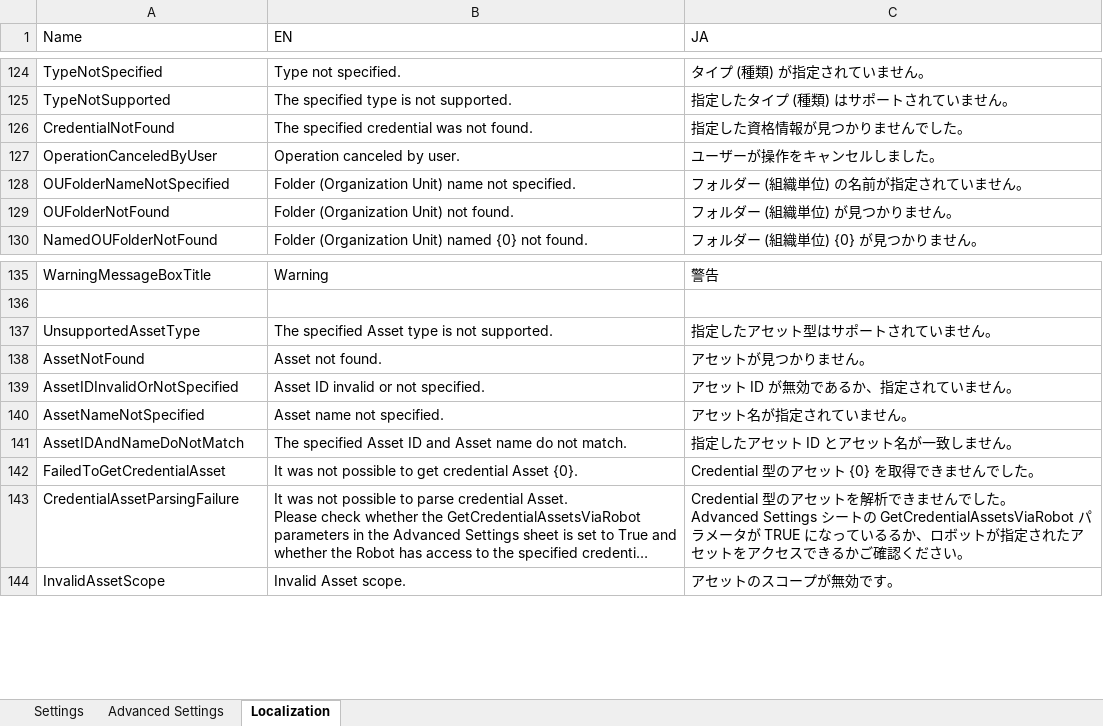
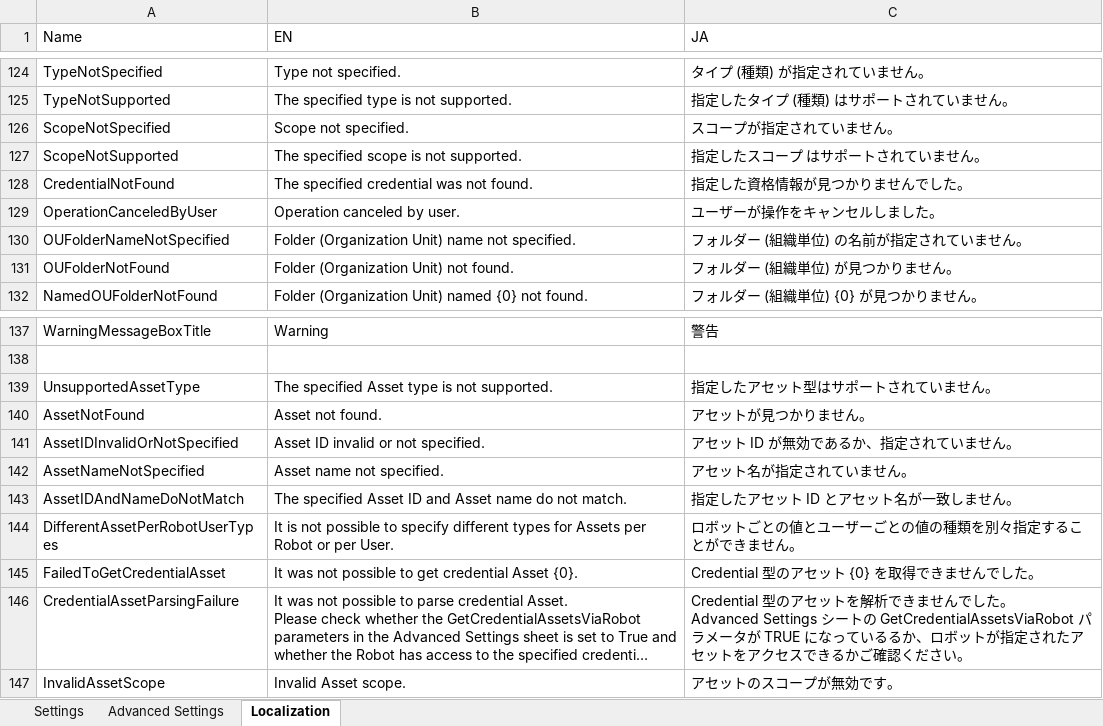
Before and after one commit to UiPath-Services/OrchestratorManager, an Excel workbook: Config.xlsx, sheet Localization, drawn as a sheet; only a part is shown, gaps mark what is left out; long unchanged cells end in …; values as stored, in another font and other column widths than the file's, no borders; table styles not drawn; the diff names each change by its address in the sheet, - before the commit and + after, or states it on an @@ line.

Commit message:
Implemente Create Asset per Robot/User

```diff
--- a/Config.xlsx (sheet Localization)
+++ b/Config.xlsx (sheet Localization)
+row 126: ScopeNotSpecified | Scope not specified. | スコープが指定されていません。
+row 127: ScopeNotSupported | The specified scope is not supported. | 指定したスコープ はサポートされていません。
+row 144: DifferentAssetPerRobotUserTypes | It is not possible to specify different types for Assets per Robot or per User. | ロボットごとの値とユーザーごとの値の種類を別々指定することができません。
```
Also changed, not shown: sheet Advanced Settings.
